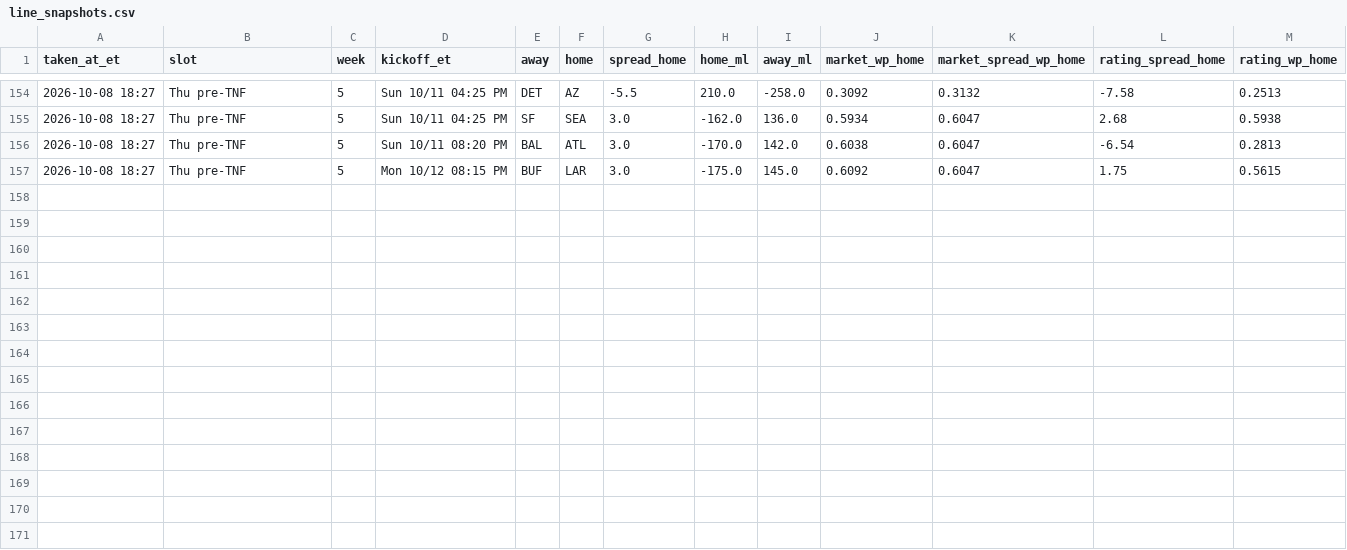
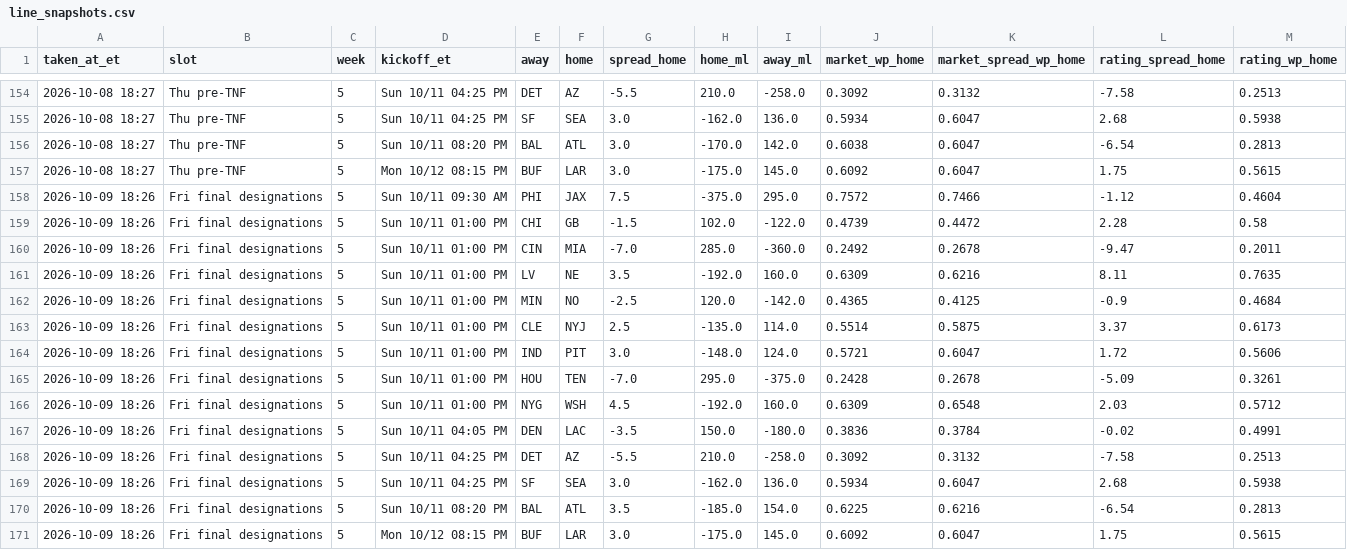
Before and after one commit to dprouty042/survivor, a CSV file: data/line_snapshots.csv, drawn as a sheet; only a part is shown, gaps mark what is left out.

Commit message:
Data update Fri Oct 09 06:26 PM ET

```diff
--- a/data/line_snapshots.csv
+++ b/data/line_snapshots.csv
@@ -157 +157,15 @@ taken_at_et,slot,week,kickoff_et,away,home,spread_home,home_ml,away_ml,market_wp
 2026-10-08 18:27,Thu pre-TNF,5,Mon 10/12 08:15 PM,BUF,LAR,3.0,-175.0,145.0,0.6092,0.6047,1.75,0.5615
+2026-10-09 18:26,Fri final designations,5,Sun 10/11 09:30 AM,PHI,JAX,7.5,-375.0,295.0,0.7572,0.7466,-1.12,0.4604
+2026-10-09 18:26,Fri final designations,5,Sun 10/11 01:00 PM,CHI,GB,-1.5,102.0,-122.0,0.4739,0.4472,2.28,0.58
+2026-10-09 18:26,Fri final designations,5,Sun 10/11 01:00 PM,CIN,MIA,-7.0,285.0,-360.0,0.2492,0.2678,-9.47,0.2011
+2026-10-09 18:26,Fri final designations,5,Sun 10/11 01:00 PM,LV,NE,3.5,-192.0,160.0,0.6309,0.6216,8.11,0.7635
+2026-10-09 18:26,Fri final designations,5,Sun 10/11 01:00 PM,MIN,NO,-2.5,120.0,-142.0,0.4365,0.4125,-0.9,0.4684
+2026-10-09 18:26,Fri final designations,5,Sun 10/11 01:00 PM,CLE,NYJ,2.5,-135.0,114.0,0.5514,0.5875,3.37,0.6173
+2026-10-09 18:26,Fri final designations,5,Sun 10/11 01:00 PM,IND,PIT,3.0,-148.0,124.0,0.5721,0.6047,1.72,0.5606
+2026-10-09 18:26,Fri final designations,5,Sun 10/11 01:00 PM,HOU,TEN,-7.0,295.0,-375.0,0.2428,0.2678,-5.09,0.3261
+2026-10-09 18:26,Fri final designations,5,Sun 10/11 01:00 PM,NYG,WSH,4.5,-192.0,160.0,0.6309,0.6548,2.03,0.5712
+2026-10-09 18:26,Fri final designations,5,Sun 10/11 04:05 PM,DEN,LAC,-3.5,150.0,-180.0,0.3836,0.3784,-0.02,0.4991
+2026-10-09 18:26,Fri final designations,5,Sun 10/11 04:25 PM,DET,AZ,-5.5,210.0,-258.0,0.3092,0.3132,-7.58,0.2513
+2026-10-09 18:26,Fri final designations,5,Sun 10/11 04:25 PM,SF,SEA,3.0,-162.0,136.0,0.5934,0.6047,2.68,0.5938
+2026-10-09 18:26,Fri final designations,5,Sun 10/11 08:20 PM,BAL,ATL,3.5,-185.0,154.0,0.6225,0.6216,-6.54,0.2813
+2026-10-09 18:26,Fri final designations,5,Mon 10/12 08:15 PM,BUF,LAR,3.0,-175.0,145.0,0.6092,0.6047,1.75,0.5615
```
Also changed, not shown: data/power_rankings.csv, data/power_rankings_history.csv, 8 other files.
